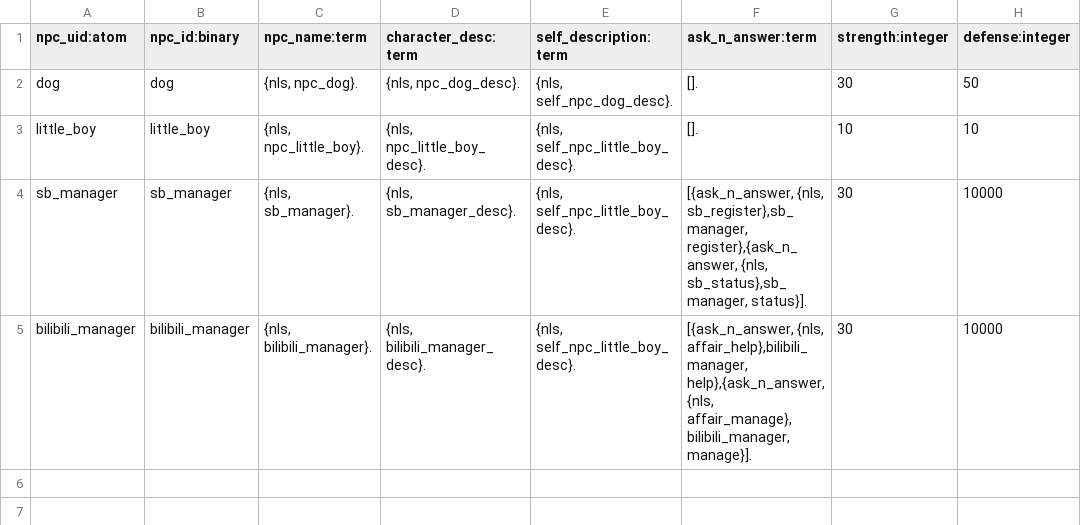
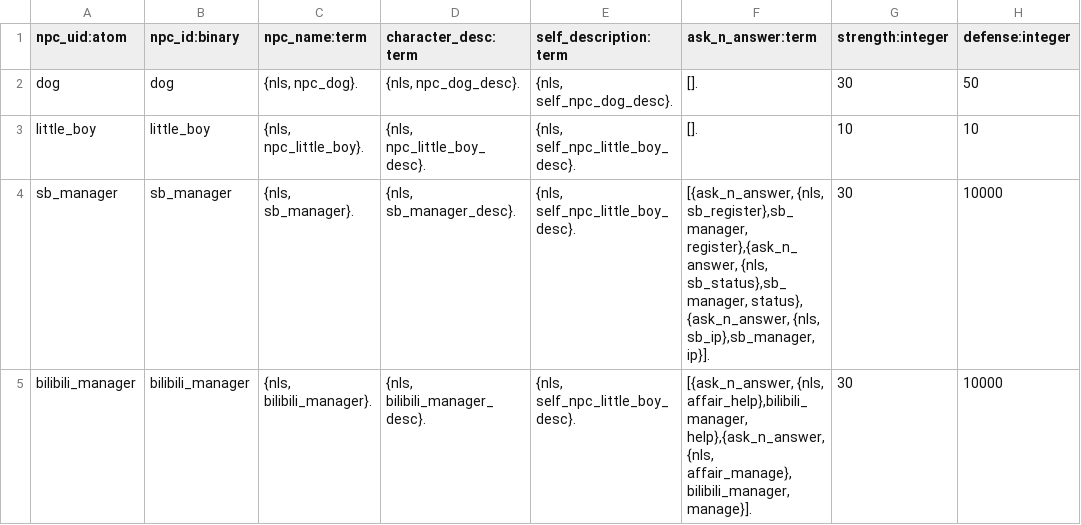
Before and after one commit to shuieryin/wechat_mud, a CSV file: priv/common_server/npc_profile.csv, drawn as a sheet; only a part is shown; ↵ is a line break in a cell; the diff names each change by its address in the sheet, - before the commit and + after, or states it on an @@ line.

```diff
--- a/priv/common_server/npc_profile.csv
+++ b/priv/common_server/npc_profile.csv
-F4 (ask_n_answer:term): …{nls, sb_status},sb_manager, status}].
+F4 (ask_n_answer:term): …{nls, sb_status},sb_manager, status}, ↵ {ask_n_answer, {nls, sb_ip},sb_manager, ip}].
```
Also changed, not shown: priv/nls_server/affair.csv, 3 other files.
